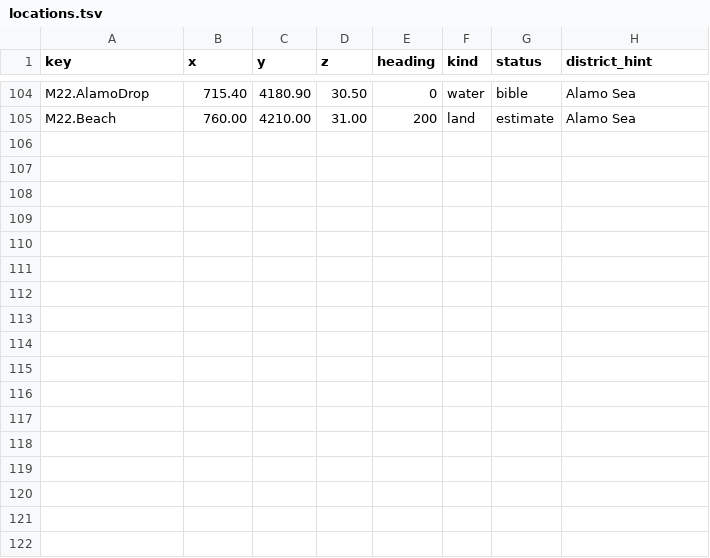
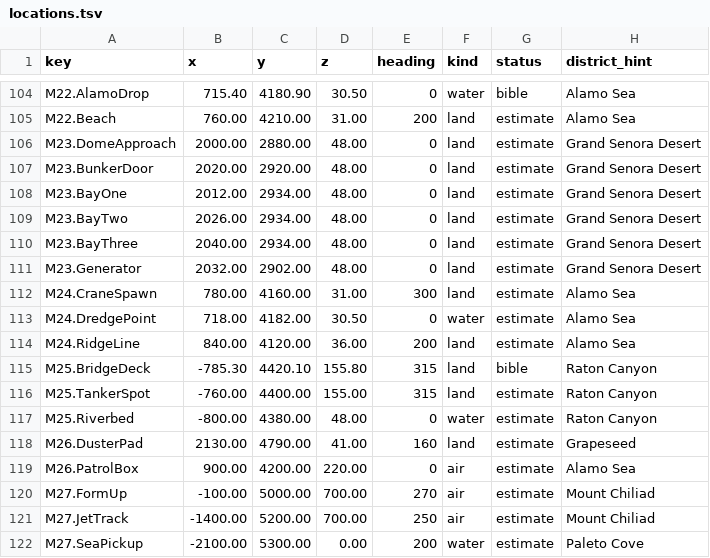
Before and after one commit to RonGdesigns/Customgta6, a TSV file: data/locations.tsv, drawn as a sheet; only a part is shown, gaps mark what is left out.

```diff
--- a/data/locations.tsv
+++ b/data/locations.tsv
@@ -105 +105,18 @@ M22.AlamoDrop	715.40	4180.90	30.50	0	water	bible	Alamo Sea
 M22.Beach	760.00	4210.00	31.00	200	land	estimate	Alamo Sea
+M23.DomeApproach	2000.00	2880.00	48.00	0	land	estimate	Grand Senora Desert
+M23.BunkerDoor	2020.00	2920.00	48.00	0	land	estimate	Grand Senora Desert
+M23.BayOne	2012.00	2934.00	48.00	0	land	estimate	Grand Senora Desert
+M23.BayTwo	2026.00	2934.00	48.00	0	land	estimate	Grand Senora Desert
+M23.BayThree	2040.00	2934.00	48.00	0	land	estimate	Grand Senora Desert
+M23.Generator	2032.00	2902.00	48.00	0	land	estimate	Grand Senora Desert
+M24.CraneSpawn	780.00	4160.00	31.00	300	land	estimate	Alamo Sea
+M24.DredgePoint	718.00	4182.00	30.50	0	water	estimate	Alamo Sea
+M24.RidgeLine	840.00	4120.00	36.00	200	land	estimate	Alamo Sea
+M25.BridgeDeck	-785.30	4420.10	155.80	315	land	bible	Raton Canyon
+M25.TankerSpot	-760.00	4400.00	155.00	315	land	estimate	Raton Canyon
+M25.Riverbed	-800.00	4380.00	48.00	0	water	estimate	Raton Canyon
+M26.DusterPad	2130.00	4790.00	41.00	160	land	estimate	Grapeseed
+M26.PatrolBox	900.00	4200.00	220.00	0	air	estimate	Alamo Sea
+M27.FormUp	-100.00	5000.00	700.00	270	air	estimate	Mount Chiliad
+M27.JetTrack	-1400.00	5200.00	700.00	250	air	estimate	Mount Chiliad
+M27.SeaPickup	-2100.00	5300.00	0.00	200	water	estimate	Paleto Cove
```
Also changed, not shown: 10 other files.
